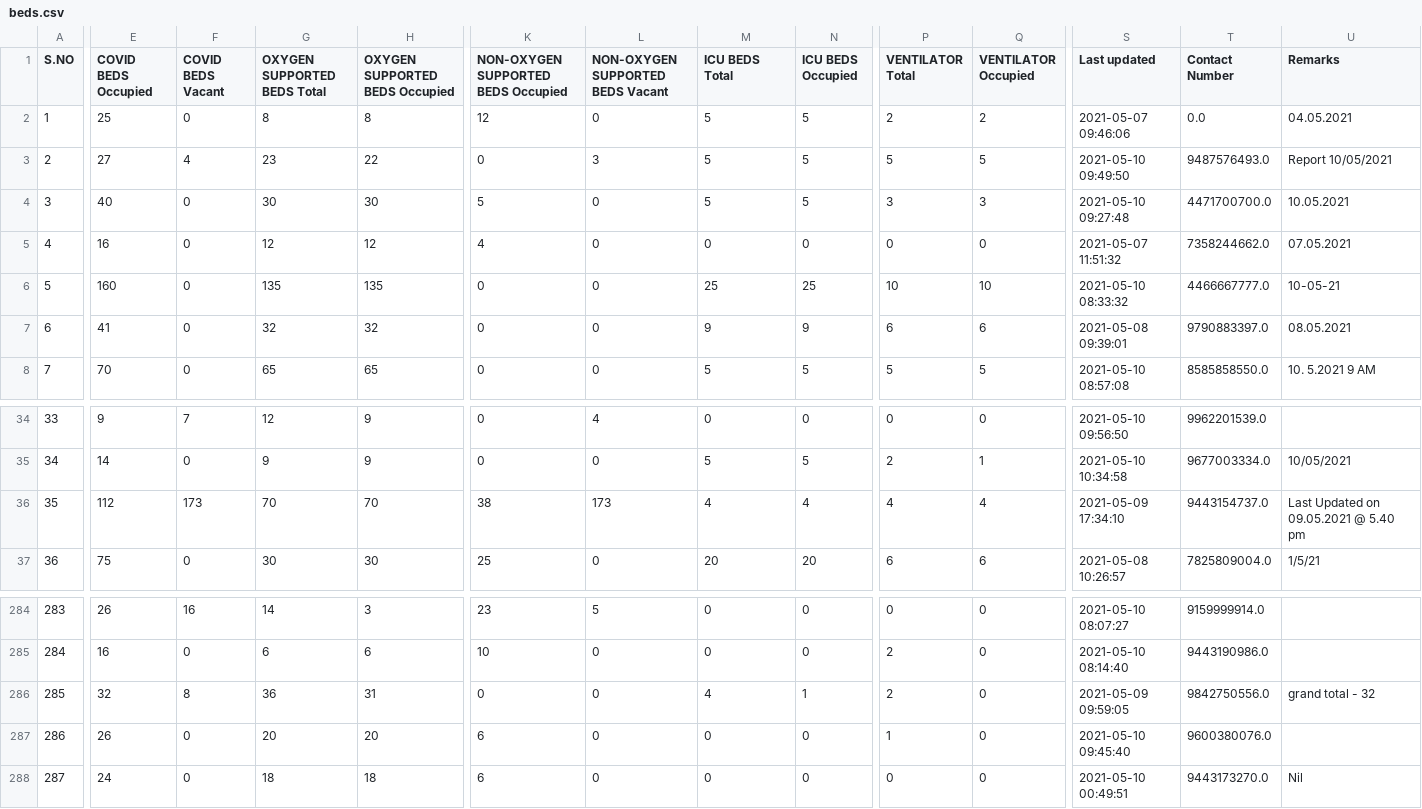
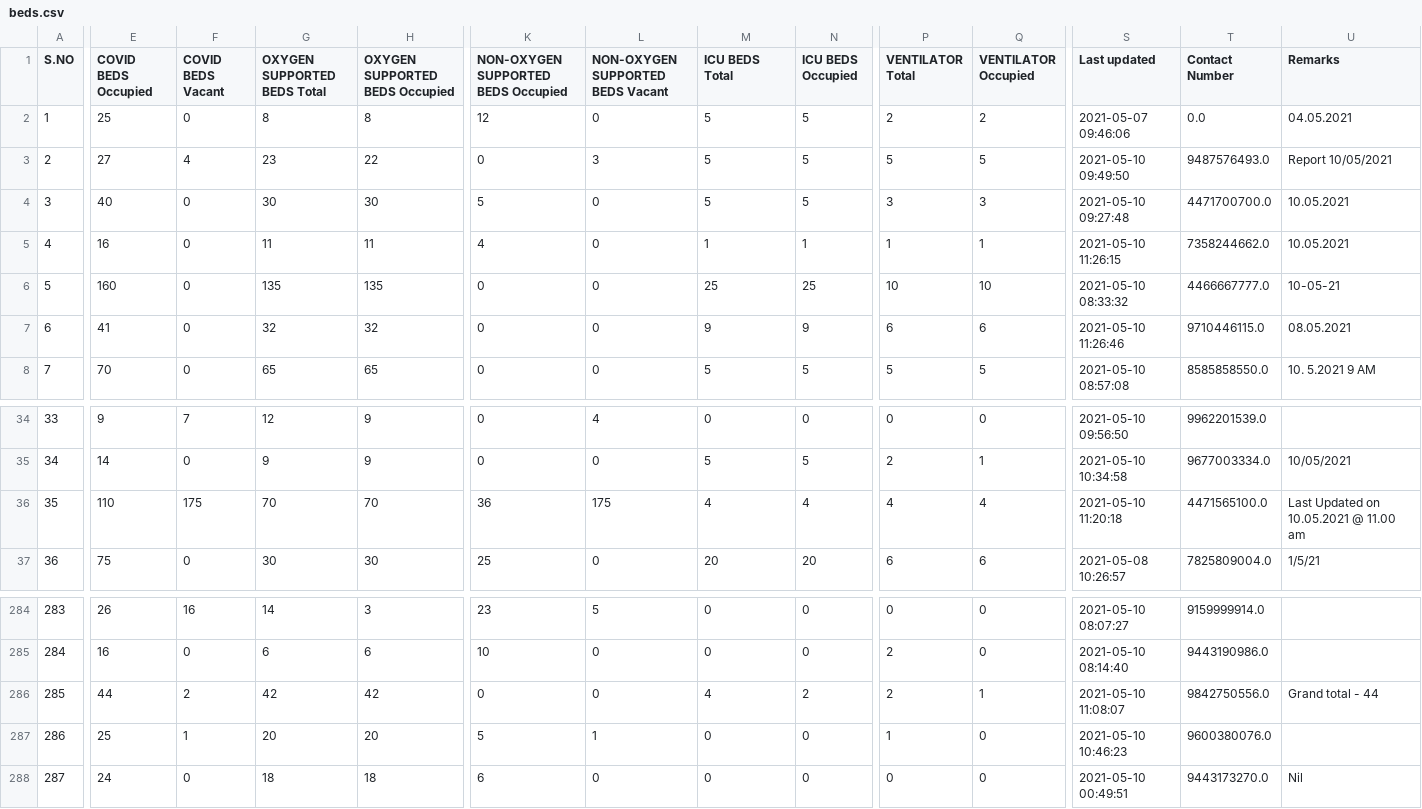
Before and after one commit to stopcoronatn/stopcoronatn.github.io, a CSV file: data/beds.csv, drawn as a sheet; only a part is shown, gaps mark what is left out; the diff covers the shown part only; the diff names each change by its address in the sheet, - before the commit and + after, or states it on an @@ line.

```diff
--- a/data/beds.csv
+++ b/data/beds.csv
-G5 (OXYGEN SUPPORTED BEDS Total): 12
+G5 (OXYGEN SUPPORTED BEDS Total): 11
-H5 (OXYGEN SUPPORTED BEDS Occupied): 12
+H5 (OXYGEN SUPPORTED BEDS Occupied): 11
-M5 (ICU BEDS Total): 0
+M5 (ICU BEDS Total): 1
-N5 (ICU BEDS Occupied): 0
+N5 (ICU BEDS Occupied): 1
-P5 (VENTILATOR Total): 0
+P5 (VENTILATOR Total): 1
-Q5 (VENTILATOR Occupied): 0
+Q5 (VENTILATOR Occupied): 1
-S5 (Last updated): 2021-05-07 11:51:32
+S5 (Last updated): 2021-05-10 11:26:15
-U5 (Remarks): 07.05.2021
+U5 (Remarks): 10.05.2021
-S7 (Last updated): 2021-05-08 09:39:01
+S7 (Last updated): 2021-05-10 11:26:46
-T7 (Contact Number): 9790883397.0
+T7 (Contact Number): 9710446115.0
-E36 (COVID BEDS Occupied): 112
+E36 (COVID BEDS Occupied): 110
-F36 (COVID BEDS Vacant): 173
+F36 (COVID BEDS Vacant): 175
-K36: 38
+K36: 36
-L36 (NON-OXYGEN SUPPORTED BEDS Vacant): 173
+L36 (NON-OXYGEN SUPPORTED BEDS Vacant): 175
-S36 (Last updated): 2021-05-09 17:34:10
+S36 (Last updated): 2021-05-10 11:20:18
-T36 (Contact Number): 9443154737.0
+T36 (Contact Number): 4471565100.0
-U36 (Remarks): Last Updated on 09.05.2021 @ 5.40 pm
+U36 (Remarks): Last Updated on 10.05.2021 @ 11.00 am
-E286 (COVID BEDS Occupied): 32
+E286 (COVID BEDS Occupied): 44
-F286 (COVID BEDS Vacant): 8
+F286 (COVID BEDS Vacant): 2
-G286 (OXYGEN SUPPORTED BEDS Total): 36
+G286 (OXYGEN SUPPORTED BEDS Total): 42
-H286 (OXYGEN SUPPORTED BEDS Occupied): 31
+H286 (OXYGEN SUPPORTED BEDS Occupied): 42
-N286 (ICU BEDS Occupied): 1
+N286 (ICU BEDS Occupied): 2
-Q286 (VENTILATOR Occupied): 0
+Q286 (VENTILATOR Occupied): 1
-S286 (Last updated): 2021-05-09 09:59:05
+S286 (Last updated): 2021-05-10 11:08:07
-U286 (Remarks): grand total - 32
+U286 (Remarks): Grand total - 44
-E287 (COVID BEDS Occupied): 26
+E287 (COVID BEDS Occupied): 25
-F287 (COVID BEDS Vacant): 0
+F287 (COVID BEDS Vacant): 1
-K287: 6
+K287: 5
-L287 (NON-OXYGEN SUPPORTED BEDS Vacant): 0
+L287 (NON-OXYGEN SUPPORTED BEDS Vacant): 1
-S287 (Last updated): 2021-05-10 09:45:40
+S287 (Last updated): 2021-05-10 10:46:23
```
Also changed, not shown: 120 edited cells elsewhere in this file.
